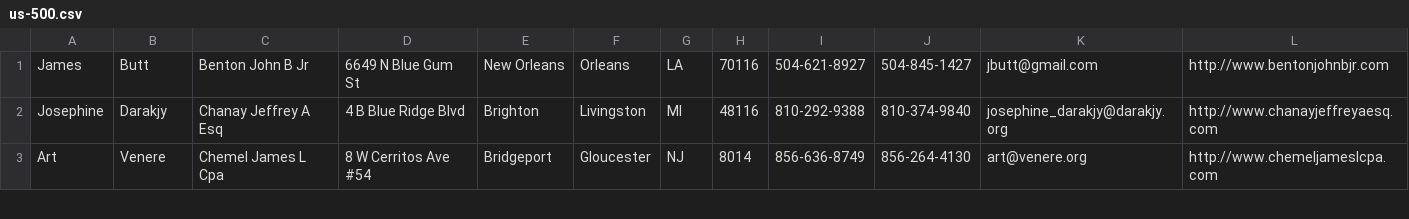
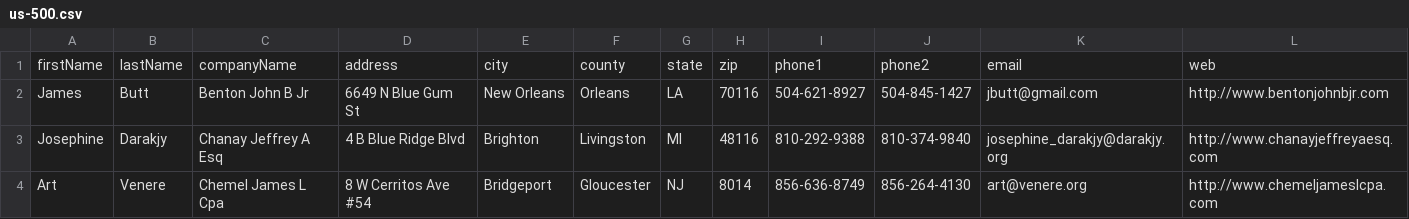
Before and after one commit to harshappt/spark-java-examples, a CSV file: src/main/resources/us-500.csv, drawn as a sheet; only a part is shown; the diff names each change by its address in the sheet, - before the commit and + after, or states it on an @@ line.

Commit message:
dataset changes

```diff
--- a/src/main/resources/us-500.csv
+++ b/src/main/resources/us-500.csv
+row 1: firstName | lastName | companyName | address | city | county | state | zip | phone1 | phone2 | email | web
```
Also changed, not shown: 3 other files.
